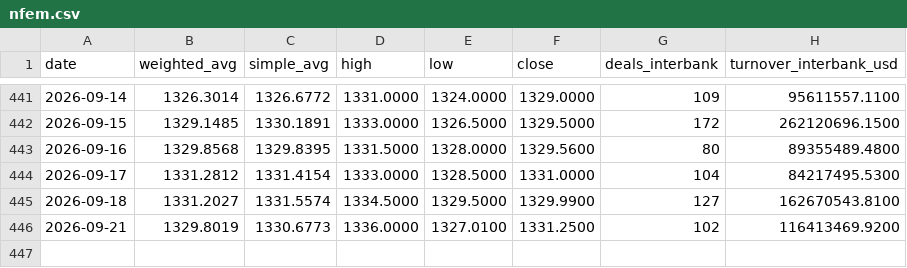
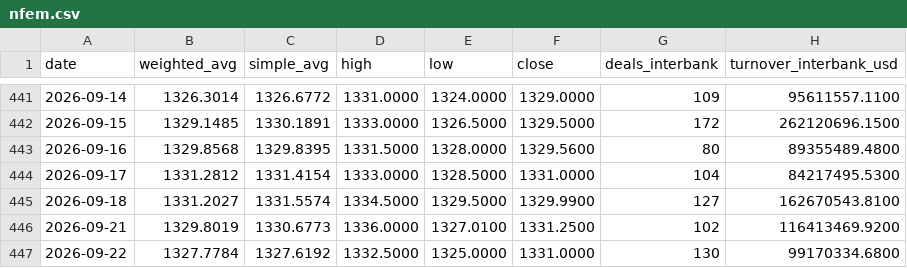
Before and after one commit to bukunmialuko/cbn-rates, a CSV file: data/nfem.csv, drawn as a sheet; only a part is shown, gaps mark what is left out.

```diff
--- a/data/nfem.csv
+++ b/data/nfem.csv
@@ -446 +446,2 @@ date,weighted_avg,simple_avg,high,low,close,deals_interbank,turnover_interbank_u
 2026-09-21,1329.8019,1330.6773,1336.0000,1327.0100,1331.2500,102,116413469.9200
+2026-09-22,1327.7784,1327.6192,1332.5000,1325.0000,1331.0000,130,99170334.6800
```
Also changed, not shown: 3 other files.
